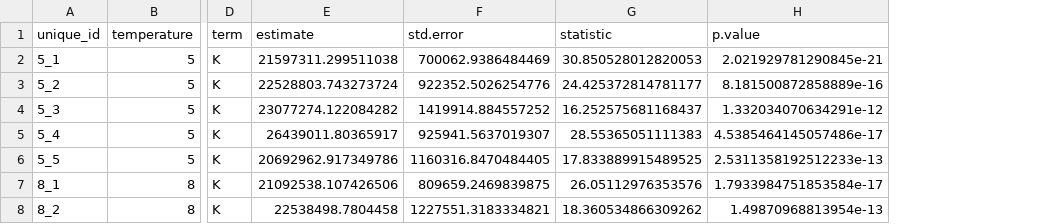
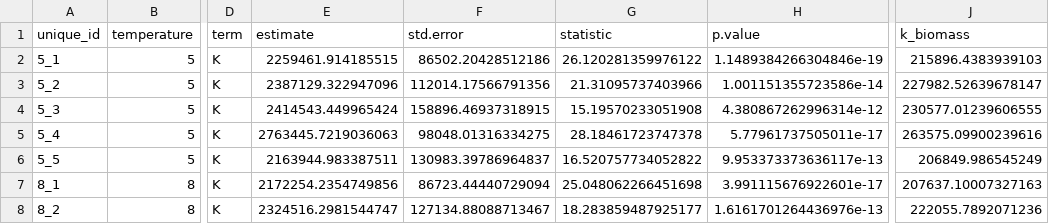
Before and after one commit to OConnor-Lab-UBC/J-TEMP, a CSV file: data-processed/K-estimates-biomass-edit.csv, drawn as a sheet; only a part is shown, gaps mark what is left out; the diff covers the shown part only; the diff names each change by its address in the sheet, - before the commit and + after, or states it on an @@ line.

```diff
--- a/data-processed/K-estimates-biomass-edit.csv
+++ b/data-processed/K-estimates-biomass-edit.csv
+column J (k_biomass), rows 2-8: 215896.4383939103 | 227982.52639678147 | 230577.01239606555 | 263575.09900239616 | 206849.986545249 | 207637.10007327163 | 222055.7892071236
-E2 (estimate): 21597311.299511038
+E2 (estimate): 2259461.914185515
-F2 (std.error): 700062.9386484469
+F2 (std.error): 86502.20428512186
-G2 (statistic): 30.850528012820053
+G2 (statistic): 26.120281359976122
-H2 (p.value): 2.021929781290845e-21
+H2 (p.value): 1.1489384266304846e-19
-E3 (estimate): 22528803.743273724
+E3 (estimate): 2387129.322947096
-F3 (std.error): 922352.5026254776
+F3 (std.error): 112014.17566791356
-G3 (statistic): 24.425372814781177
+G3 (statistic): 21.31095737403966
-H3 (p.value): 8.181500872858889e-16
+H3 (p.value): 1.001151355723586e-14
-E4 (estimate): 23077274.122084282
+E4 (estimate): 2414543.449965424
-F4 (std.error): 1419914.884557252
+F4 (std.error): 158896.46937318915
-G4 (statistic): 16.252575681168437
+G4 (statistic): 15.19570233051908
-H4 (p.value): 1.332034070634291e-12
+H4 (p.value): 4.380867262996314e-12
-E5 (estimate): 26439011.80365917
+E5 (estimate): 2763445.7219036063
-F5 (std.error): 925941.5637019307
+F5 (std.error): 98048.01316334275
-G5 (statistic): 28.55365051111383
+G5 (statistic): 28.18461723747378
-H5 (p.value): 4.5385464145057486e-17
+H5 (p.value): 5.77961737505011e-17
-E6 (estimate): 20692962.917349786
+E6 (estimate): 2163944.983387511
-F6 (std.error): 1160316.8470484405
+F6 (std.error): 130983.39786964837
-G6 (statistic): 17.833889915489525
+G6 (statistic): 16.520757734052822
-H6 (p.value): 2.5311358192512233e-13
+H6 (p.value): 9.953373373636117e-13
-E7 (estimate): 21092538.107426506
+E7 (estimate): 2172254.2354749856
-F7 (std.error): 809659.2469839875
+F7 (std.error): 86723.44440729094
-G7 (statistic): 26.05112976353576
+G7 (statistic): 25.048062266451698
-H7 (p.value): 1.7933984751853584e-17
+H7 (p.value): 3.991115676922601e-17
-E8 (estimate): 22538498.7804458
+E8 (estimate): 2324516.2981544747
-F8 (std.error): 1227551.3183334821
+F8 (std.error): 127134.88088713467
-G8 (statistic): 18.360534866309262
+G8 (statistic): 18.283859487925177
-H8 (p.value): 1.49870968813954e-13
+H8 (p.value): 1.6161701264436976e-13
```
Also changed, not shown: 72 edited cells elsewhere in this file, 4 other files.
